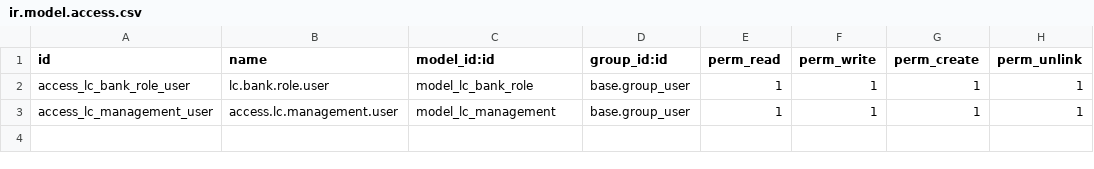
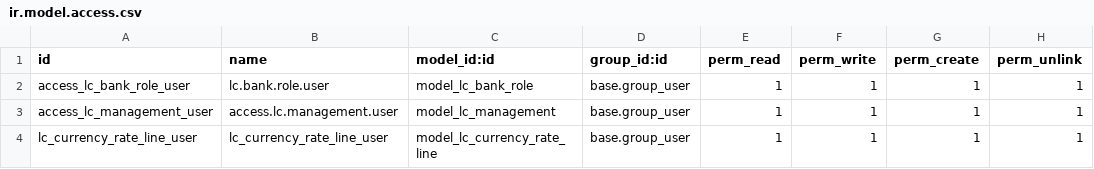
Before and after one commit to shamim-hossen-razu/lc_management, a CSV file: security/ir.model.access.csv, drawn as a sheet; the diff names each change by its address in the sheet, - before the commit and + after, or states it on an @@ line.

```diff
--- a/security/ir.model.access.csv
+++ b/security/ir.model.access.csv
+row 4: lc_currency_rate_line_user | lc_currency_rate_line_user | model_lc_currency_rate_line | base.group_user | 1 | 1 | 1 | 1
```
Also changed, not shown: 6 other files.
